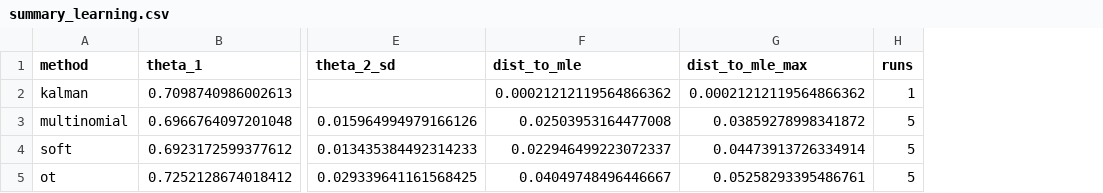
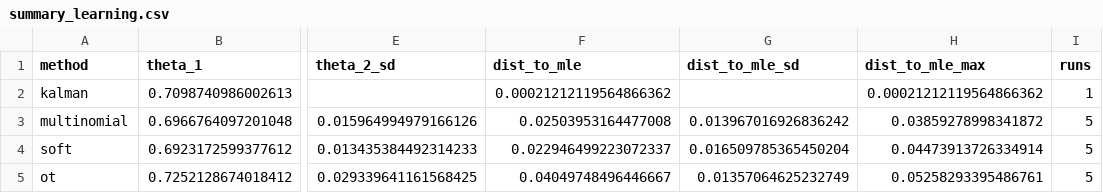
Before and after one commit to Pchambet/Particle-Filter-Optimal-Transport, a CSV file: results/summary_learning.csv, drawn as a sheet; only a part is shown, gaps mark what is left out; the diff names each change by its address in the sheet, - before the commit and + after, or states it on an @@ line.

```diff
--- a/results/summary_learning.csv
+++ b/results/summary_learning.csv
+column G (dist_to_mle_sd), rows 3-5: 0.013967016926836242 | 0.016509785365450204 | 0.01357064625232749
```
Also changed, not shown: results/summary_gradients.csv, 5 other files.
